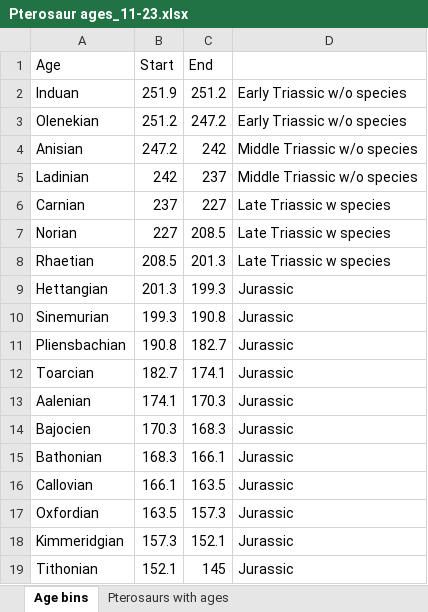
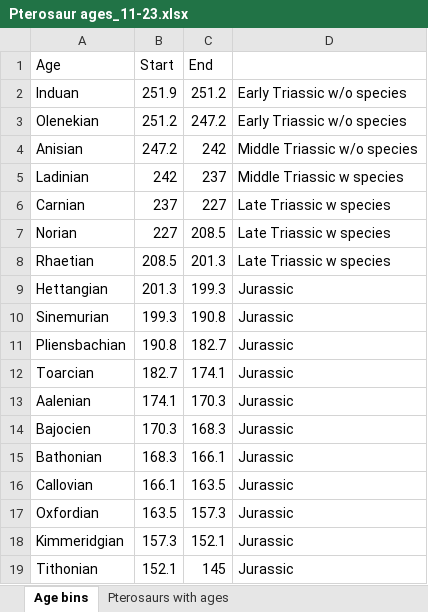
Before and after one commit to TheRapto/PterosaurPhylogeny, an Excel workbook: BEAST2/Ptero's/Data/Pterosaur ages_11-23.xlsx, sheet Age bins, drawn as a sheet; values as stored, in another font and other column widths than the file's, no borders; the diff names each change by its address in the sheet, - before the commit and + after, or states it on an @@ line.

```diff
--- a/BEAST2/Ptero's/Data/Pterosaur ages_11-23.xlsx (sheet Age bins)
+++ b/BEAST2/Ptero's/Data/Pterosaur ages_11-23.xlsx (sheet Age bins)
-D5: Middle Triassic w/o species
+D5: Middle Triassic w species
```
Also changed, not shown: sheet Pterosaurs with ages, 3 other files.
